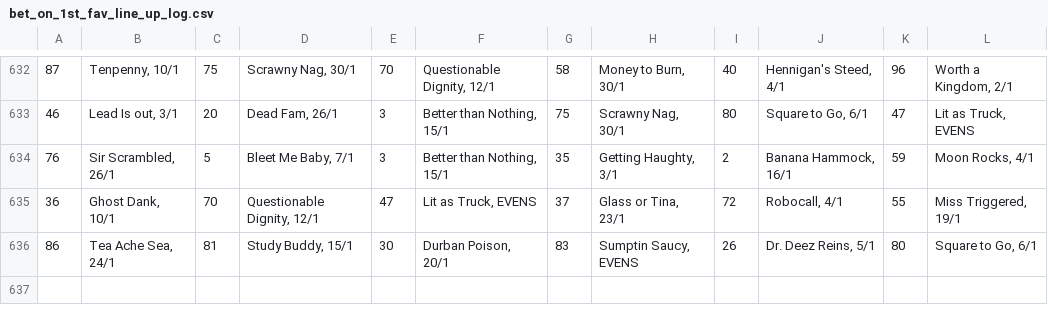
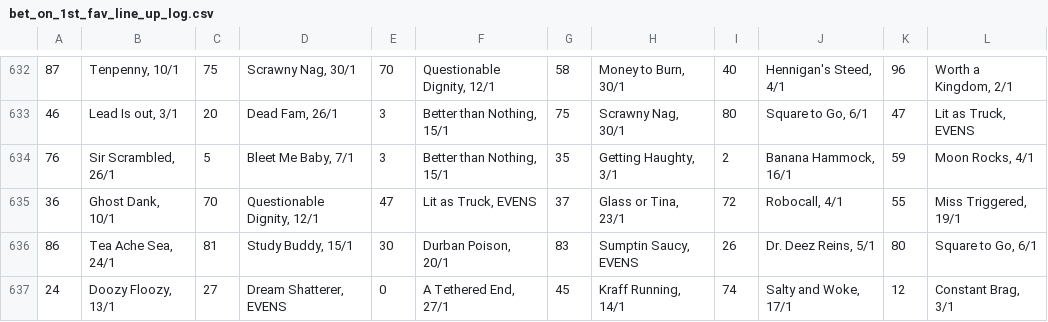
Before and after one commit to Maxim-Mazurok/gtao-betting, a CSV file: automation/bet_on_1st_fav_line_up_log.csv, drawn as a sheet; only a part is shown, gaps mark what is left out.

```diff
--- a/automation/bet_on_1st_fav_line_up_log.csv
+++ b/automation/bet_on_1st_fav_line_up_log.csv
@@ -636 +636,2 @@
 86,"Tea Ache Sea, 24/1",81,"Study Buddy, 15/1",30,"Durban Poison, 20/1",83,"Sumptin Saucy, EVENS",26,"Dr. Deez Reins, 5/1",80,"Square to Go, 6/1"
+24,"Doozy Floozy, 13/1",27,"Dream Shatterer, EVENS",0,"A Tethered End, 27/1",45,"Kraff Running, 14/1",74,"Salty and Woke, 17/1",12,"Constant Brag, 3/1"
```
Also changed, not shown: automation/bet_on_1st_fav_results_log.csv.
